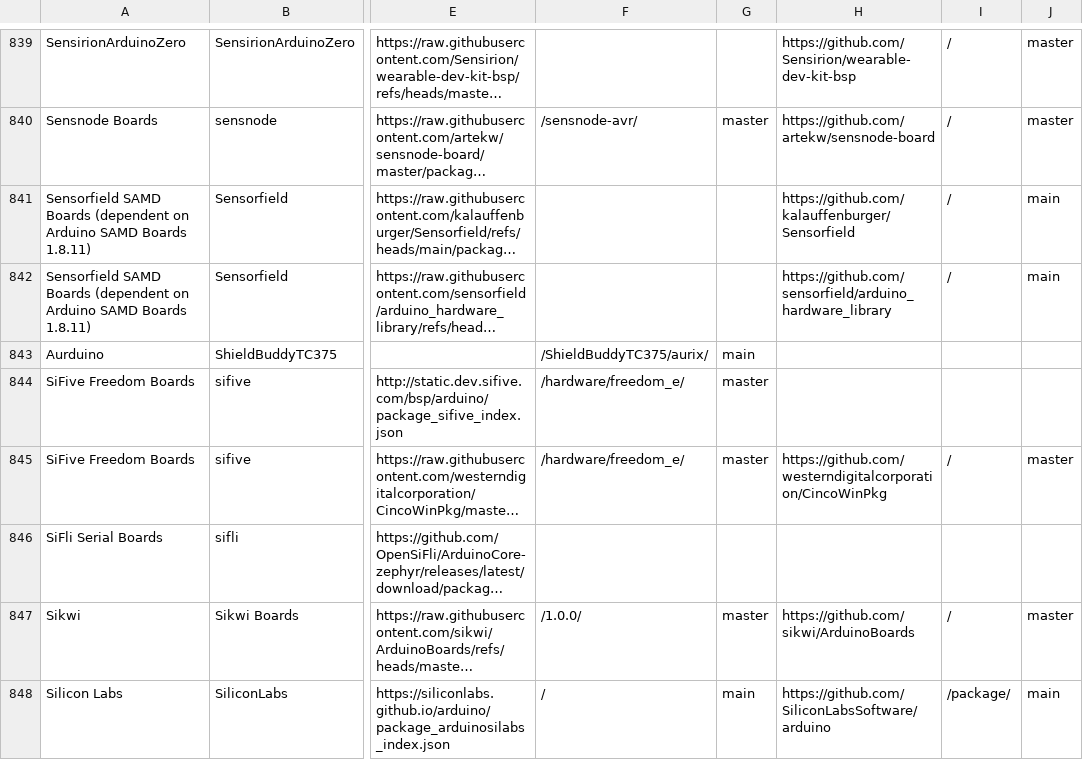
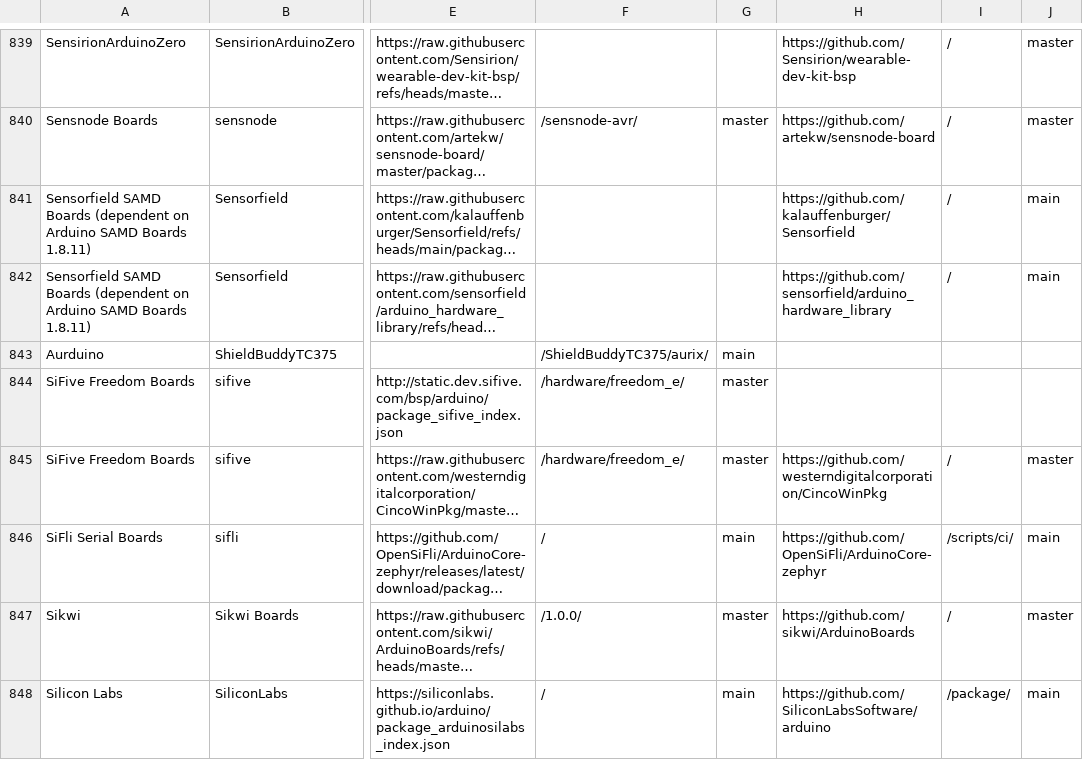
Before and after one commit to per1234/inoplatforms, a TSV file: ino-hardware-package-list.tsv, drawn as a sheet; only a part is shown, gaps mark what is left out; long unchanged cells end in …; the diff names each change by its address in the sheet, - before the commit and + after, or states it on an @@ line.

Commit message:
Add source data for sifli:sf32lb52

```diff
--- a/ino-hardware-package-list.tsv
+++ b/ino-hardware-package-list.tsv
-F846: (empty)
+F846: /
-G846: (empty)
+G846: main
-H846: (empty)
+H846: https://github.com/OpenSiFli/ArduinoCore-zephyr
-I846: (empty)
+I846: /scripts/ci/
-J846: (empty)
+J846: main
```
